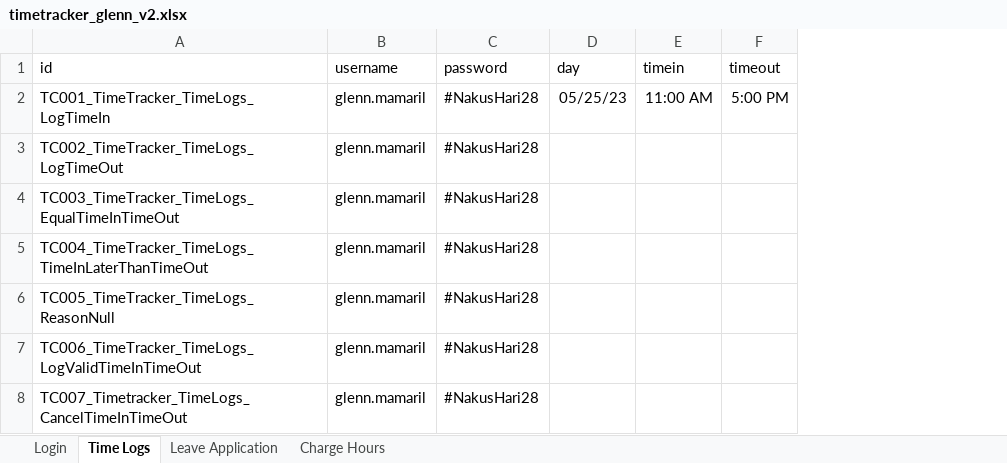
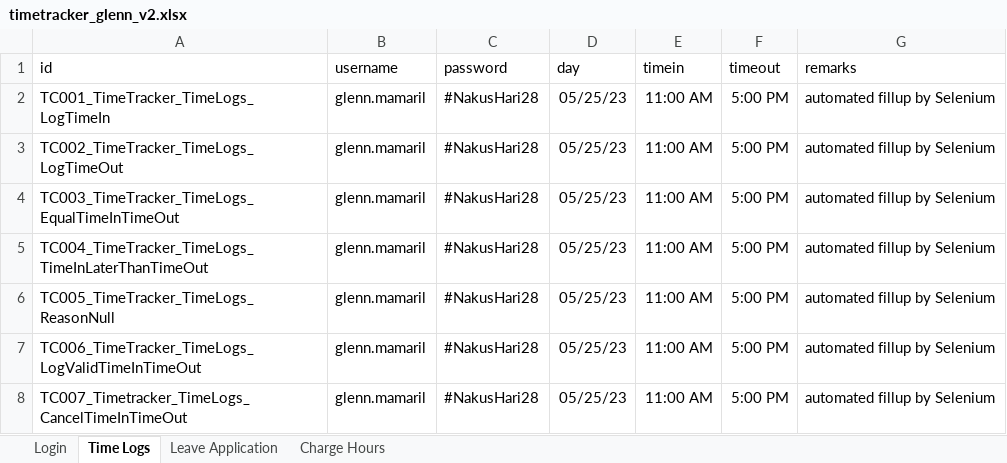
Before and after one commit to cn-alisangco/selenium-timetracker, an Excel workbook: testData_arch/timetracker_glenn_v2.xlsx, sheet Time Logs, drawn as a sheet; values as stored, in another font and other column widths than the file's, no borders; the diff names each change by its address in the sheet, - before the commit and + after, or states it on an @@ line.

```diff
--- a/testData_arch/timetracker_glenn_v2.xlsx (sheet Time Logs)
+++ b/testData_arch/timetracker_glenn_v2.xlsx (sheet Time Logs)
+column G (remarks), rows 2-8: all automated fillup by Selenium
-D3:D8 (day): (empty)
+D3:D8 (day): 05/25/23
-E3:E8 (timein): (empty)
+E3:E8 (timein): 11:00 AM
-F3:F8 (timeout): (empty)
+F3:F8 (timeout): 5:00 PM
```
Also changed, not shown: sheet Charge Hours, 33 other files.
